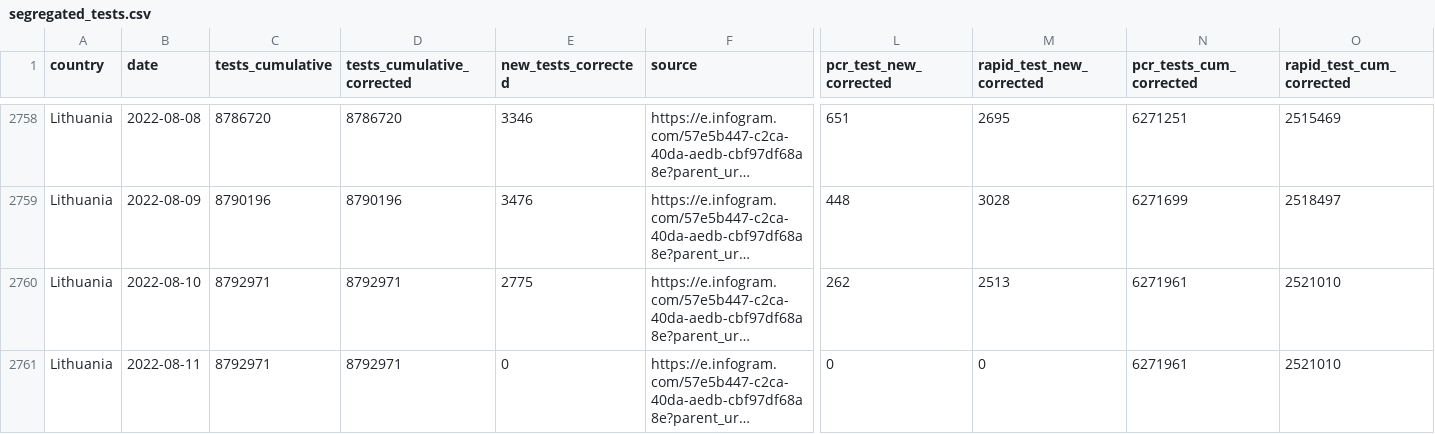
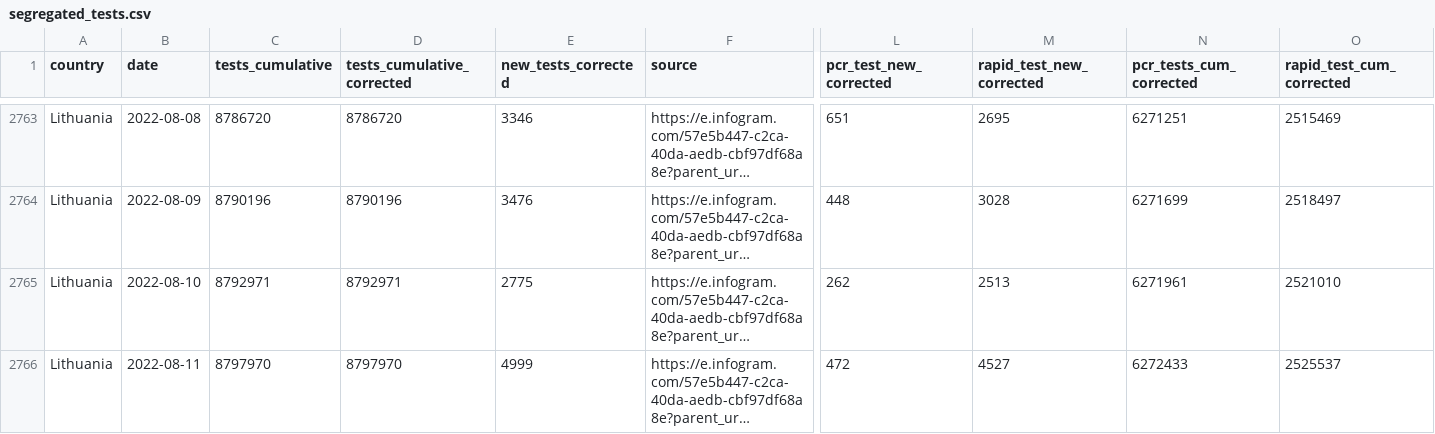
Before and after one commit to finddx/FINDCov19Tracker, a CSV file: reference/segregated_tests.csv, drawn as a sheet; only a part is shown, gaps mark what is left out; long unchanged cells end in …; addresses are those after the commit; the diff covers the shown part only; the diff names each change by its address in the sheet, - before the commit and + after, or states it on an @@ line.

```diff
--- a/reference/segregated_tests.csv
+++ b/reference/segregated_tests.csv
-C2766 (tests_cumulative): 8792971
+C2766 (tests_cumulative): 8797970
-D2766 (tests_cumulative_corrected): 8792971
+D2766 (tests_cumulative_corrected): 8797970
-E2766 (new_tests_corrected): 0
+E2766 (new_tests_corrected): 4999
-L2766 (pcr_test_new_corrected): 0
+L2766 (pcr_test_new_corrected): 472
-M2766 (rapid_test_new_corrected): 0
+M2766 (rapid_test_new_corrected): 4527
-N2766 (pcr_tests_cum_corrected): 6271961
+N2766 (pcr_tests_cum_corrected): 6272433
-O2766 (rapid_test_cum_corrected): 2521010
+O2766 (rapid_test_cum_corrected): 2525537
```
Also changed, not shown: 10 added rows elsewhere in this file, 4 other files.
